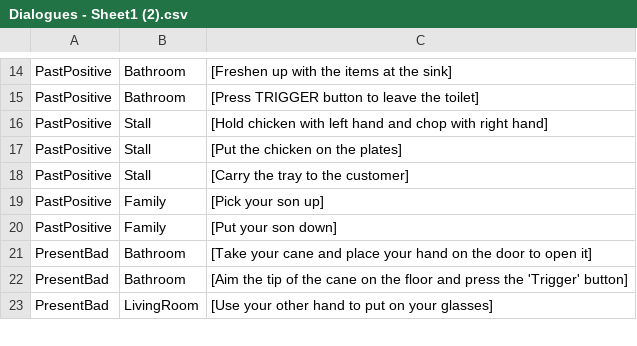
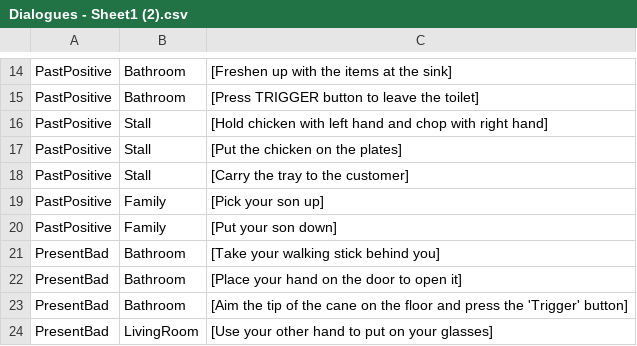
Before and after one commit to zainalchia/VR-Empathy, a CSV file: Assets/CSV/Dialogues - Sheet1 (2).csv, drawn as a sheet; only a part is shown, gaps mark what is left out.

Commit message:
prompt to open door appears after pick up stick

```diff
--- a/Assets/CSV/Dialogues - Sheet1 (2).csv
+++ b/Assets/CSV/Dialogues - Sheet1 (2).csv
@@ -20,3 +20,4 @@ PastPositive,Family,[Pick your son up]
 PastPositive,Family,[Put your son down]
-PresentBad,Bathroom,[Take your cane and place your hand on the door to open it]
+PresentBad,Bathroom,[Take your walking stick behind you]
+PresentBad,Bathroom,[Place your hand on the door to open it]
 PresentBad,Bathroom,[Aim the tip of the cane on the floor and press the 'Trigger' button]
```
Also changed, not shown: 1 other file.
